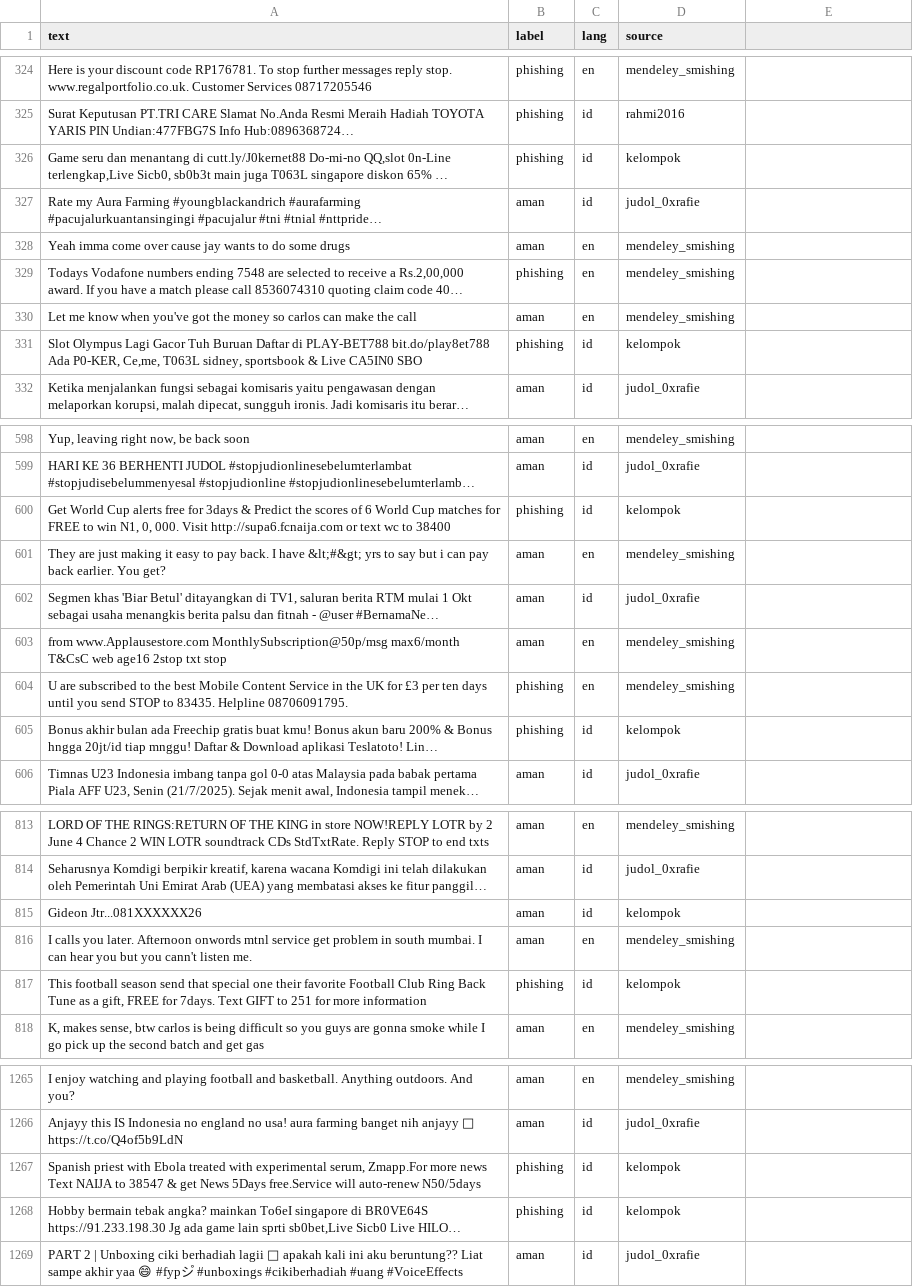
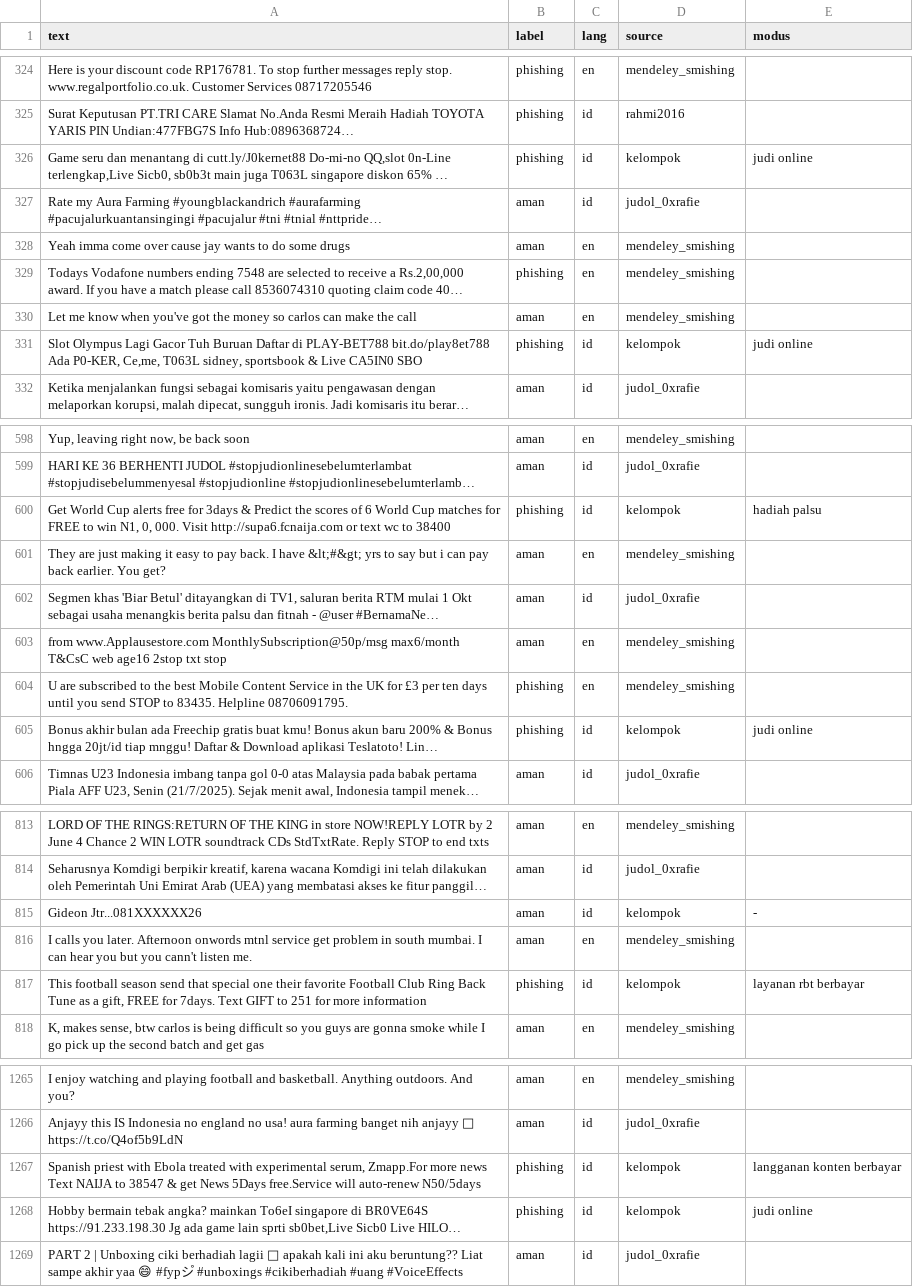
Before and after one commit to lildwagz/phishguard, a CSV file: data/processed/test.csv, drawn as a sheet; only a part is shown, gaps mark what is left out; long unchanged cells end in …; the diff covers the shown part only; the diff names each change by its address in the sheet, - before the commit and + after, or states it on an @@ line.

Commit message:
Latih ulang detektor judol dengan SMS judol kelompok (PR #13, issue #2)
Detektor pada SMS judol kelompok di test 1/7 -> 4/7, 0 false alarm pada
6.257 SMS aman; model utama dan split tidak berubah. Rapikan prepare_dataset
(modus di-strip/lower, docstring kolom modus).

```diff
--- a/data/processed/test.csv
+++ b/data/processed/test.csv
-E1: (empty)
+E1: modus
-E326 (modus): (empty)
+E326 (modus): judi online
-E331 (modus): (empty)
+E331 (modus): judi online
-E600 (modus): (empty)
+E600 (modus): hadiah palsu
-E605 (modus): (empty)
+E605 (modus): judi online
-E815 (modus): (empty)
+E815 (modus): -
-E817 (modus): (empty)
+E817 (modus): layanan rbt berbayar
-E1267 (modus): (empty)
+E1267 (modus): langganan konten berbayar
-E1268 (modus): (empty)
+E1268 (modus): judi online
```
Also changed, not shown: 53 edited cells elsewhere in this file, 7 other files.
